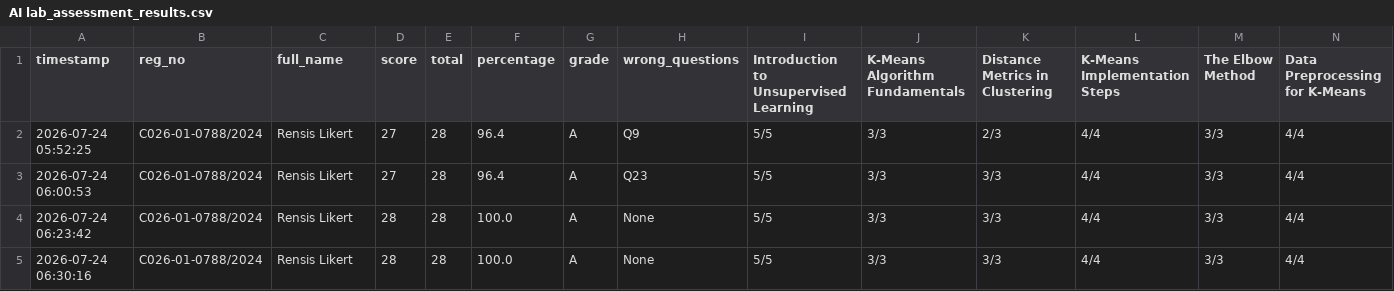
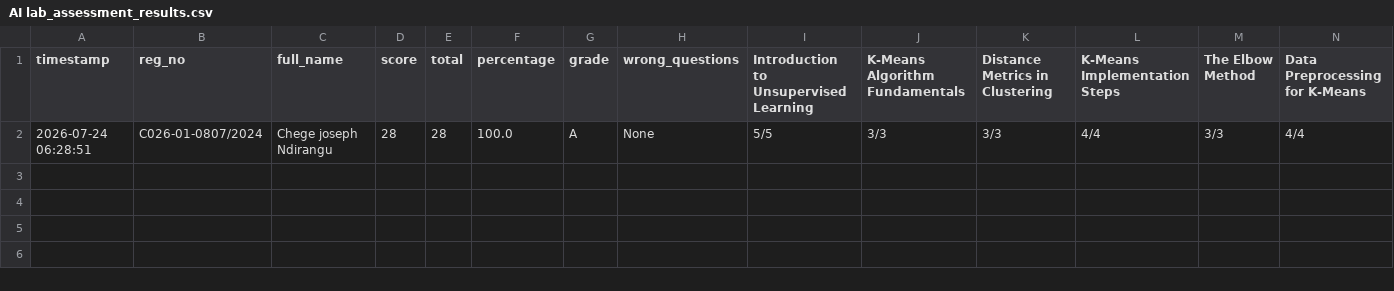
Before and after one commit to sirrom/3rd-year-assignment-, a CSV file: lab_kMeans/AI lab_assessment_results.csv, drawn as a sheet; only a part is shown; removed rows and columns are numbered as before the commit, all else as after; rows hold the shown columns only; the diff names each change by its address in the sheet, - before the commit and + after, or states it on an @@ line.

Commit message:
Update AI lab_assessment_results.csv

```diff
--- a/lab_kMeans/AI lab_assessment_results.csv
+++ b/lab_kMeans/AI lab_assessment_results.csv
-row 2: 2026-07-24 05:52:25 | C026-01-0788/2024 | Rensis Likert | 27 | 28 | 96.4 | A | Q9 | 5/5 | 3/3 | 2/3 | 4/4 | 3/3 | 4/4
-row 3: 2026-07-24 06:00:53 | C026-01-0788/2024 | Rensis Likert | 27 | 28 | 96.4 | A | Q23 | 5/5 | 3/3 | 3/3 | 4/4 | 3/3 | 4/4
-A2 (timestamp): 2026-07-24 06:23:42
+A2 (timestamp): 2026-07-24 06:28:51
-B2 (reg_no): C026-01-0788/2024
+B2 (reg_no): C026-01-0807/2024
-C2 (full_name): Rensis Likert
+C2 (full_name): Chege joseph Ndirangu
-row 5: 2026-07-24 06:30:16 | C026-01-0788/2024 | Rensis Likert | 28 | 28 | 100.0 | A | None | 5/5 | 3/3 | 3/3 | 4/4 | 3/3 | 4/4
```
